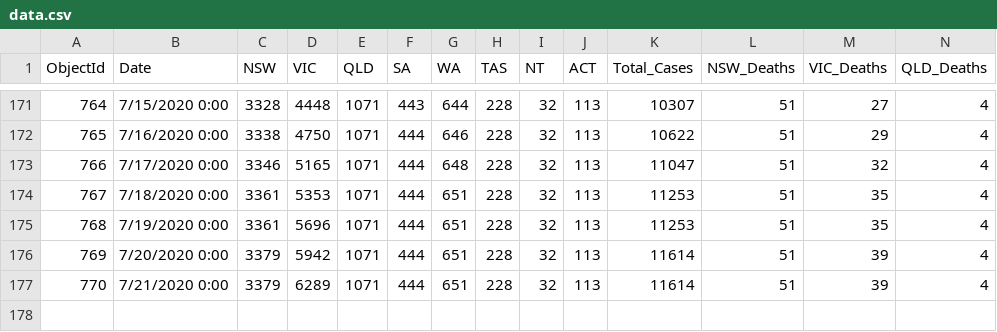
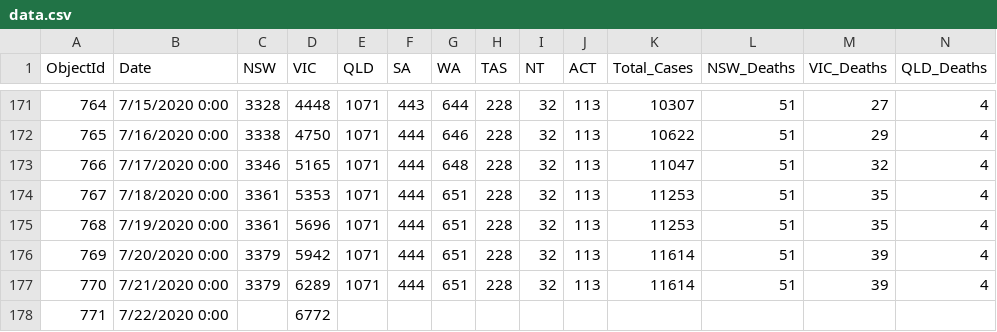
Before and after one commit to u0-blip/Kaggle-comp, a CSV file: covid_predict/data.csv, drawn as a sheet; only a part is shown, gaps mark what is left out; rows hold the shown columns only; the diff names each change by its address in the sheet, - before the commit and + after, or states it on an @@ line.

```diff
--- a/covid_predict/data.csv
+++ b/covid_predict/data.csv
+row 178: 771 | 7/22/2020 0:00 |  | 6772
```
Also changed, not shown: 1 other file.
